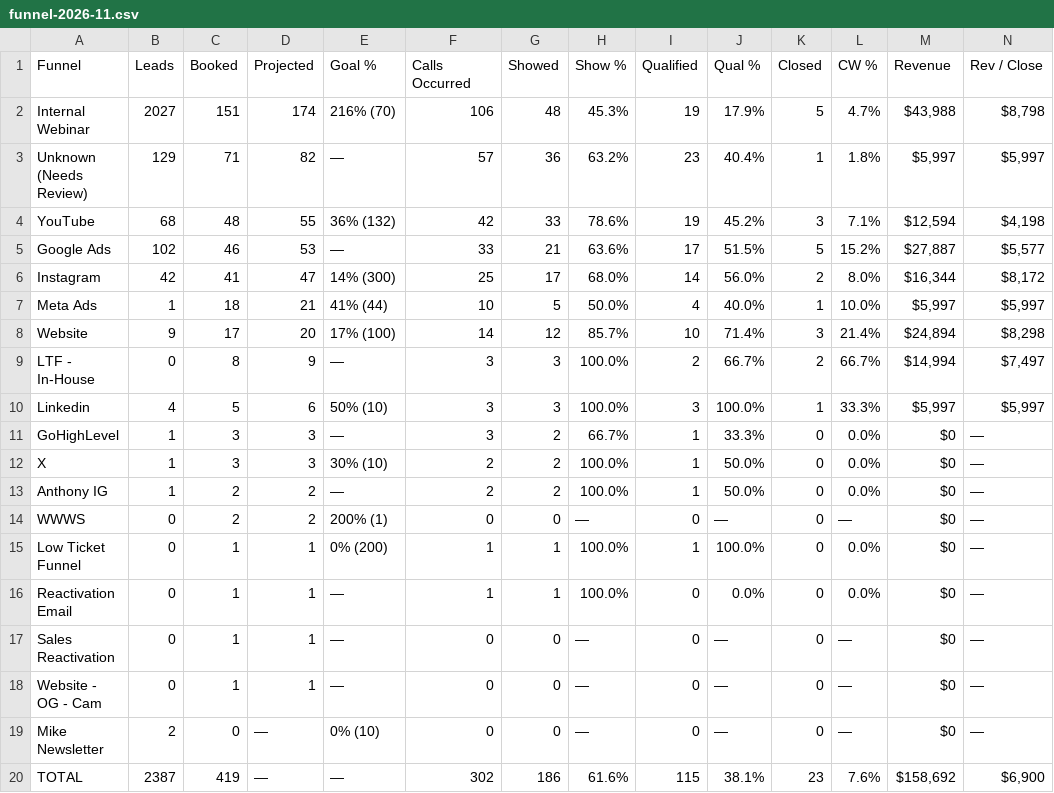
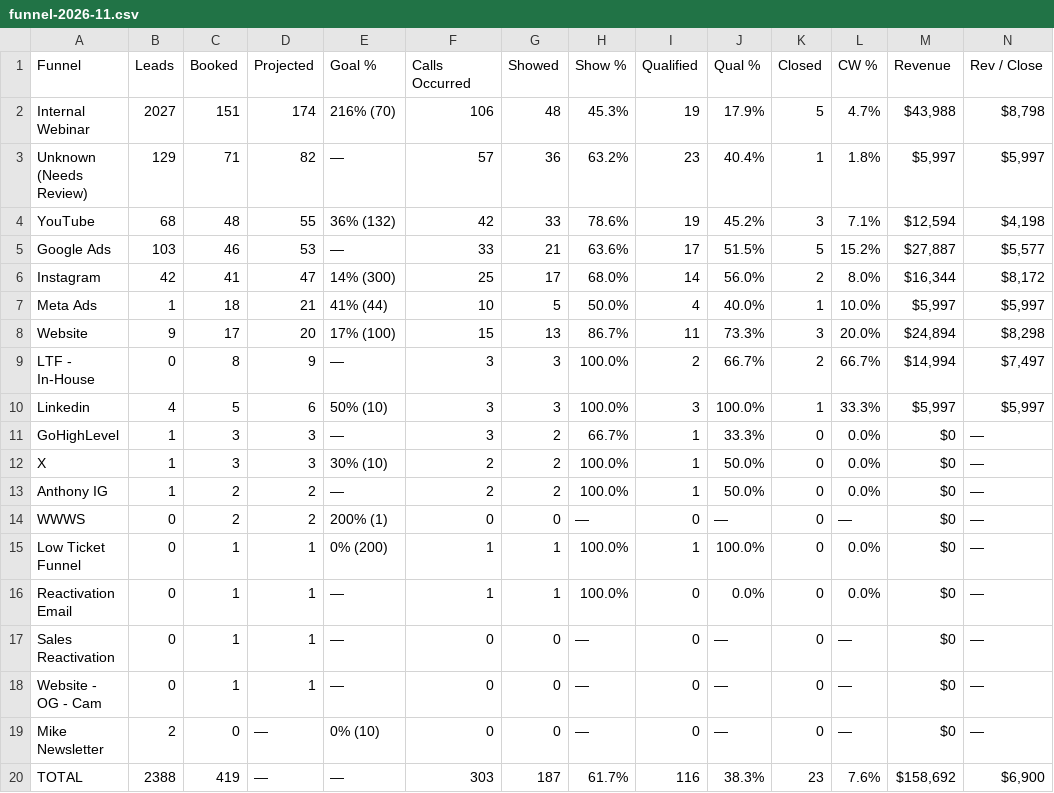
Before and after one commit to AIMS-Product/mtd-funnel-dashboard, a CSV file: v2/reports/funnel-2026-11.csv, drawn as a sheet.

```diff
--- a/v2/reports/funnel-2026-11.csv
+++ b/v2/reports/funnel-2026-11.csv
@@ -4,6 +4,6 @@ Unknown (Needs Review),129,71,82,—,57,36,63.2%,23,40.4%,1,1.8%,"$5,997","$5,99
 YouTube,68,48,55,36% (132),42,33,78.6%,19,45.2%,3,7.1%,"$12,594","$4,198"
-Google Ads,102,46,53,—,33,21,63.6%,17,51.5%,5,15.2%,"$27,887","$5,577"
+Google Ads,103,46,53,—,33,21,63.6%,17,51.5%,5,15.2%,"$27,887","$5,577"
 Instagram,42,41,47,14% (300),25,17,68.0%,14,56.0%,2,8.0%,"$16,344","$8,172"
 Meta Ads,1,18,21,41% (44),10,5,50.0%,4,40.0%,1,10.0%,"$5,997","$5,997"
-Website,9,17,20,17% (100),14,12,85.7%,10,71.4%,3,21.4%,"$24,894","$8,298"
+Website,9,17,20,17% (100),15,13,86.7%,11,73.3%,3,20.0%,"$24,894","$8,298"
 LTF - In-House,0,8,9,—,3,3,100.0%,2,66.7%,2,66.7%,"$14,994","$7,497"
@@ -19,2 +19,2 @@ Website - OG - Cam,0,1,1,—,0,0,—,0,—,0,—,$0,—
 Mike Newsletter,2,0,—,0% (10),0,0,—,0,—,0,—,$0,—
-TOTAL,2387,419,—,—,302,186,61.6%,115,38.1%,23,7.6%,"$158,692","$6,900"
+TOTAL,2388,419,—,—,303,187,61.7%,116,38.3%,23,7.6%,"$158,692","$6,900"
```
Also changed, not shown: v2/reports/setters-2026-11.csv, v2/reports/team-2026-11.csv, 3 other files.
